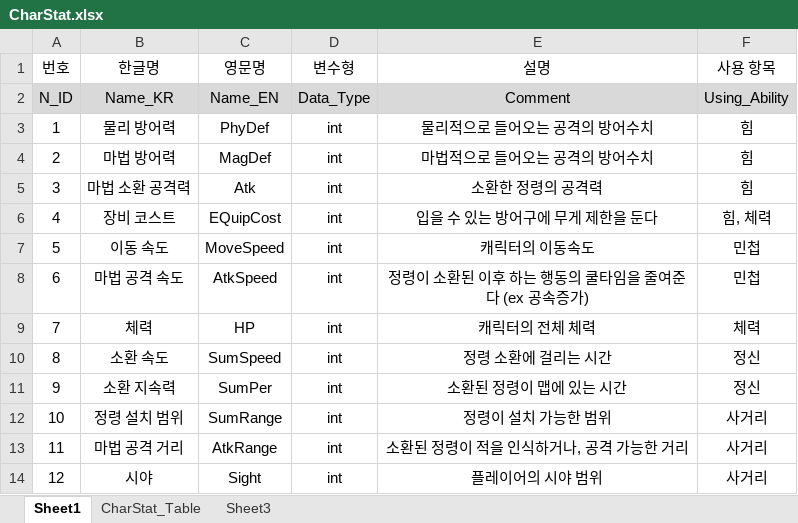
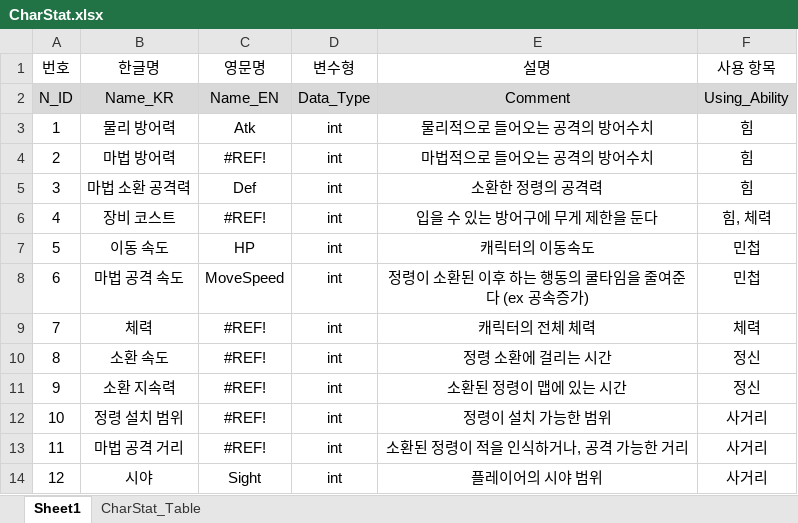
Before and after one commit to piecebypiece/Yggdrasil, an Excel workbook: ExcelData/Data_Table/CharStat.xlsx, sheet Sheet1, drawn as a sheet; values as stored, in another font and other column widths than the file's, no borders; the diff names each change by its address in the sheet, - before the commit and + after, or states it on an @@ line.

```diff
--- a/ExcelData/Data_Table/CharStat.xlsx (sheet Sheet1)
+++ b/ExcelData/Data_Table/CharStat.xlsx (sheet Sheet1)
-sheet tab: Sheet3
-C3 (영문명): PhyDef
+C3 (영문명): Atk
-C4 (영문명): MagDef
+C4 (영문명): #REF!
-C5 (영문명): Atk
+C5 (영문명): Def
-C6 (영문명): EQuipCost
+C6 (영문명): #REF!
-C7 (영문명): MoveSpeed
+C7 (영문명): HP
-C8 (영문명): AtkSpeed
+C8 (영문명): MoveSpeed
-C9 (영문명): HP
+C9 (영문명): #REF!
-C10 (영문명): SumSpeed
+C10 (영문명): #REF!
-C11 (영문명): SumPer
+C11 (영문명): #REF!
-C12 (영문명): SumRange
+C12 (영문명): #REF!
-C13 (영문명): AtkRange
+C13 (영문명): #REF!
```
Also changed, not shown: sheet CharStat_Table, ExcelData/Data_Table/SpritTable.xlsx.
